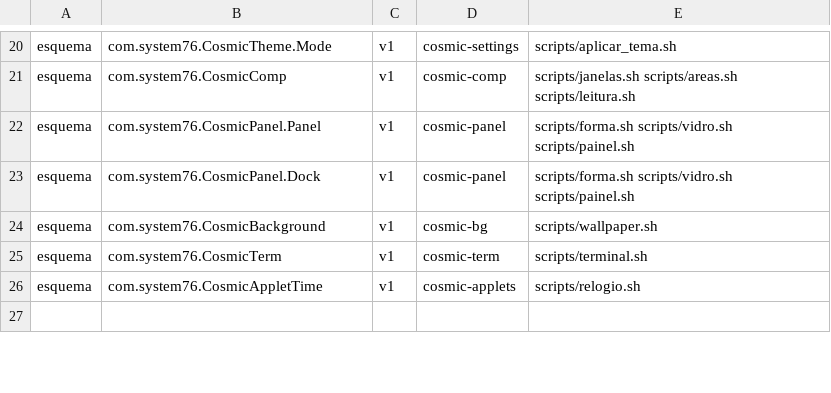
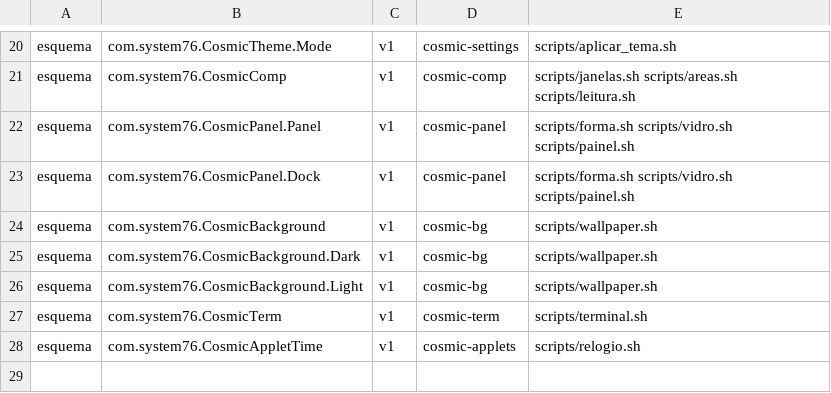
Before and after one commit to vitoriamariadb/MeowSystem, a TSV file: dados/contratos/cosmic.tsv, drawn as a sheet; only a part is shown, gaps mark what is left out; the diff names each change by its address in the sheet, - before the commit and + after, or states it on an @@ line.

Commit message:
fix(wallpaper): o carrossel vai para as casas .Dark e .Light do cosmic-bg
O cosmic-bg 1.11 lê a config de fundo de uma casa por modo do tema e não lê mais
a de antes; o carrossel era escrito, conferido e vigiado só na de antes, e a tela
ficava sem fundo quando a pasta copiada para as casas novas saía do disco.

Co-authored-by: AndreBFarias <andre.dsbf@gmail.com>

```diff
--- a/dados/contratos/cosmic.tsv
+++ b/dados/contratos/cosmic.tsv
+row 25: esquema | com.system76.CosmicBackground.Dark | v1 | cosmic-bg | scripts/wallpaper.sh
+row 26: esquema | com.system76.CosmicBackground.Light | v1 | cosmic-bg | scripts/wallpaper.sh
```
Also changed, not shown: 3 other files.
